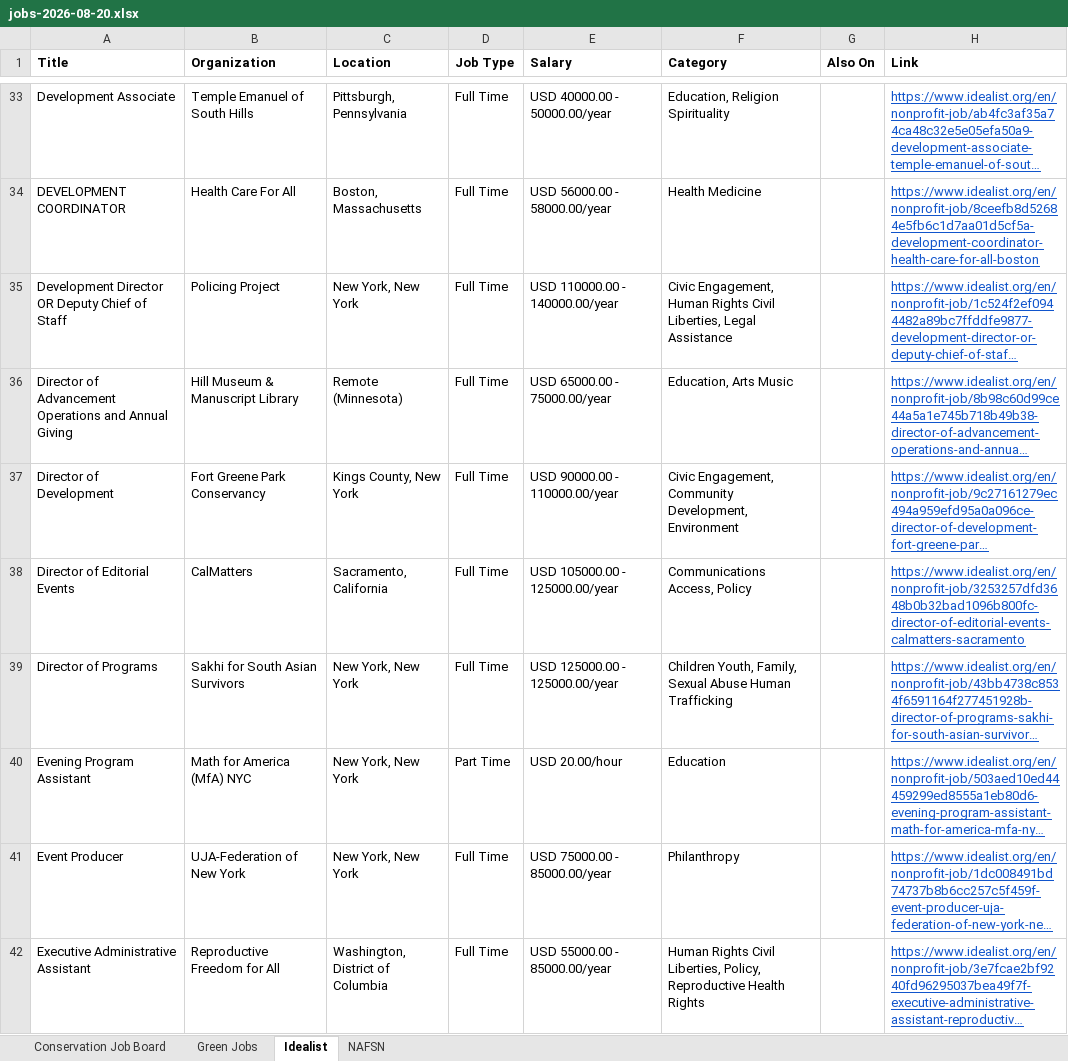
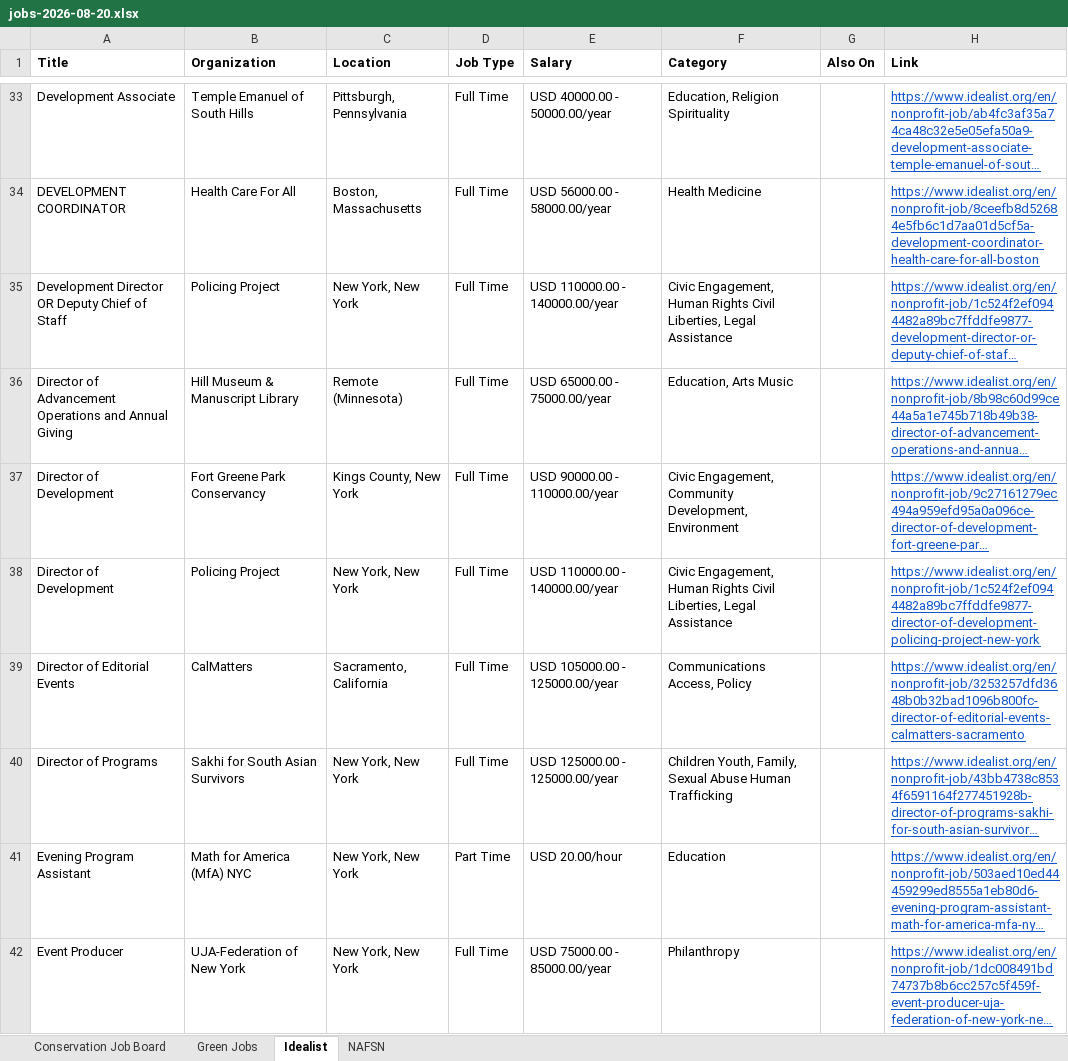
Before and after one commit to dchandarana07/jobs-digest, an Excel workbook: docs/xlsx/jobs-2026-08-20.xlsx, sheet Idealist, drawn as a sheet; only a part is shown, gaps mark what is left out; the shorter side is filled out with more unchanged rows; long unchanged cells end in …; values as stored, in another font and other column widths than the file's, no borders; the diff names each change by its address in the sheet, - before the commit and + after, or states it on an @@ line.

```diff
--- a/docs/xlsx/jobs-2026-08-20.xlsx (sheet Idealist)
+++ b/docs/xlsx/jobs-2026-08-20.xlsx (sheet Idealist)
+row 38: Director of Development | Policing Project | New York, New York | Full Time | USD 110000.00 - 140000.00/year | Civic Engagement, Human Rights Civil Liberties, Legal Assistance |  | https://www.idealist.org/en/nonprofit-job/1c524f2ef0944482a89bc7ffddfe9877-director-of-development-policing-project-new-york
```
Also changed, not shown: docs/xlsx/jobs-2026-08-21.xlsx, 4 other files.
